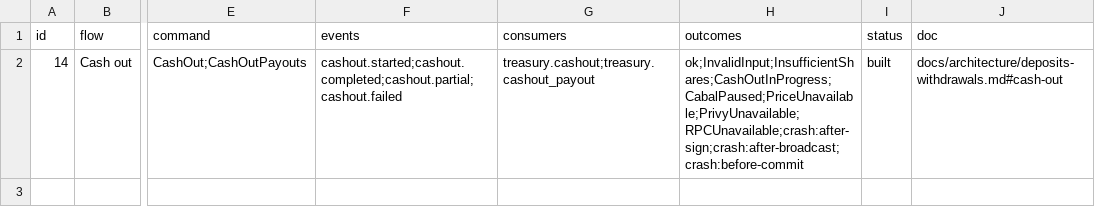
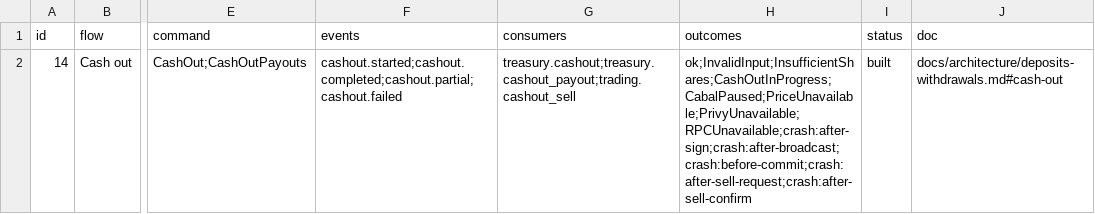
Before and after one commit to Munyon-Canyon/monaco, a TSV file: packages/flows/backend/14.tsv, drawn as a sheet; only a part is shown, gaps mark what is left out; the diff names each change by its address in the sheet, - before the commit and + after, or states it on an @@ line.

```diff
--- a/packages/flows/backend/14.tsv
+++ b/packages/flows/backend/14.tsv
-G2 (consumers): treasury.cashout;treasury.cashout_payout
+G2 (consumers): treasury.cashout;treasury.cashout_payout;trading.cashout_sell
-H2 (outcomes): ok;InvalidInput;InsufficientShares;CashOutInProgress;CabalPaused;PriceUnavailable;PrivyUnavailable;RPCUnavailable;crash:after-sign;crash:after-broadcast;crash:before-commit
+H2 (outcomes): ok;InvalidInput;InsufficientShares;CashOutInProgress;CabalPaused;PriceUnavailable;PrivyUnavailable;RPCUnavailable;crash:after-sign;crash:after-broadcast;crash:before-commit;crash:after-sell-request;crash:after-sell-confirm
```
Also changed, not shown: 14 other files.
